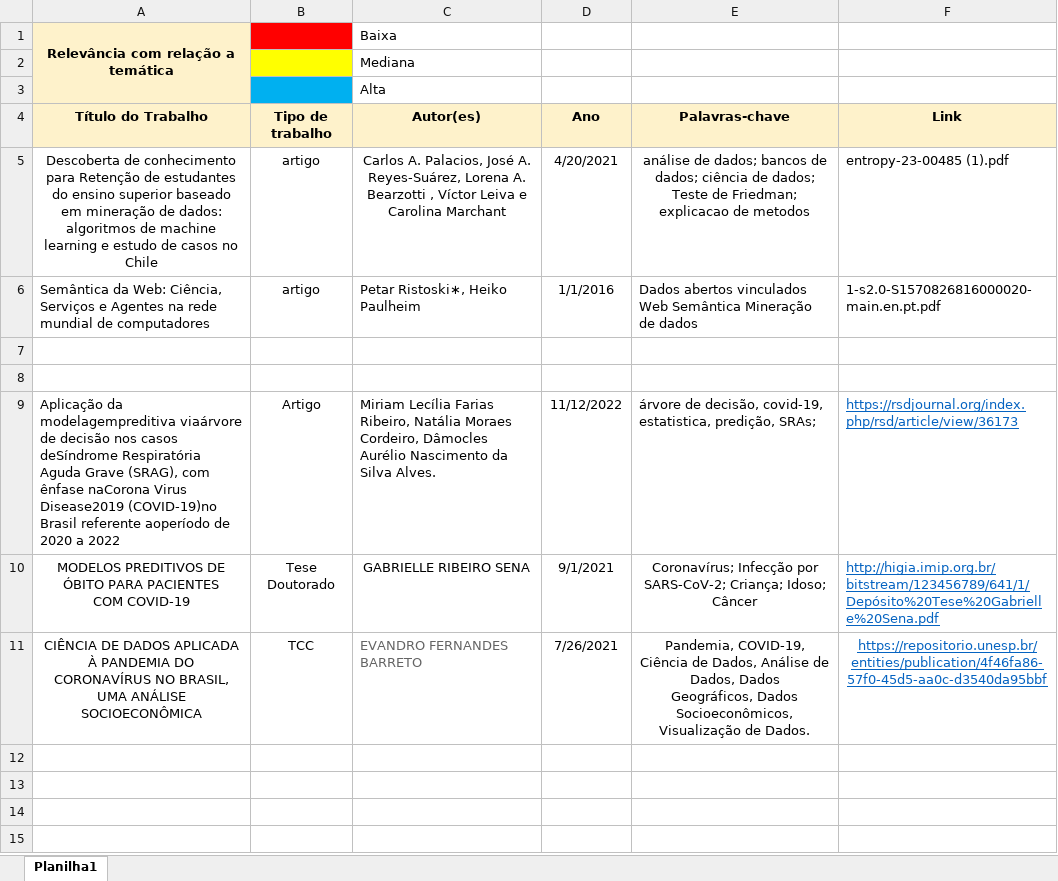
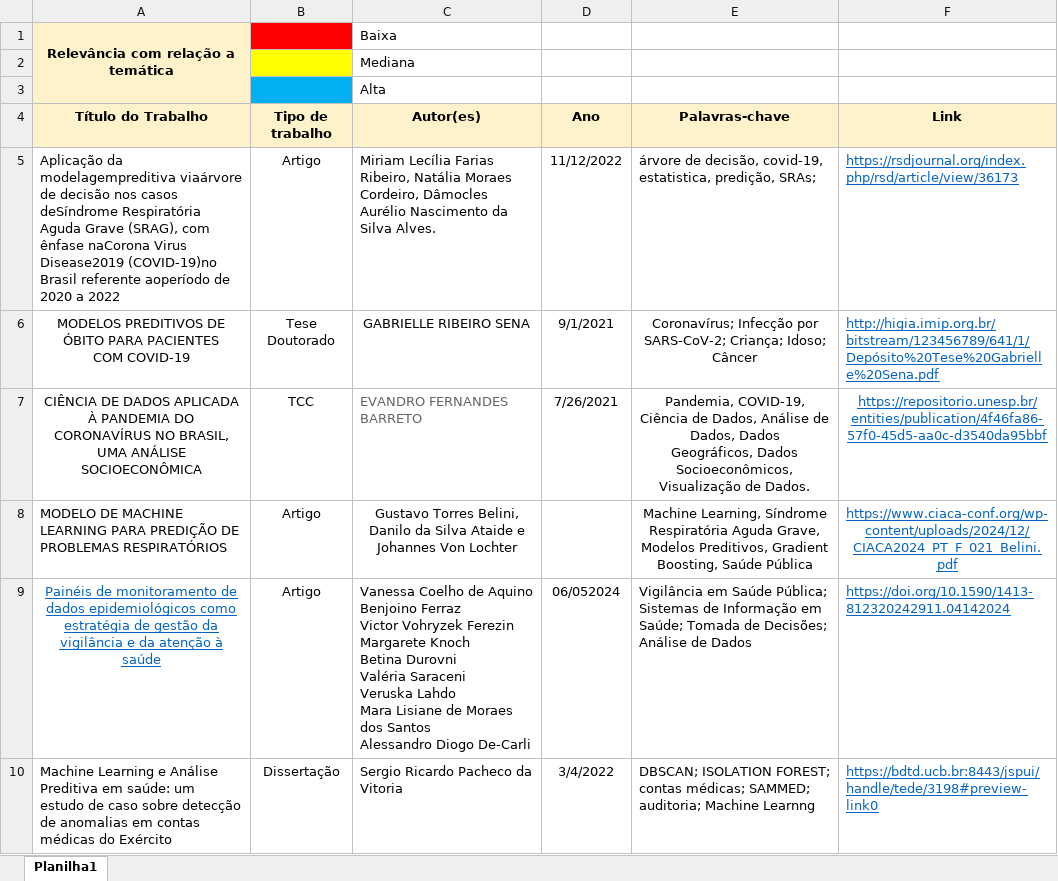
Before and after one commit to iasminimp/srag_tcc, an Excel workbook: documentos - tcc/planilha-controle-de-leitura_excel.xlsx, sheet Planilha1, drawn as a sheet; values as stored, in another font and other column widths than the file's, no borders; removed rows and columns are numbered as before the commit, all else as after; ↵ is a line break in a cell; the diff names each change by its address in the sheet, - before the commit and + after, or states it on an @@ line.

Commit message:
:memo: add links in excel table

```diff
--- a/documentos - tcc/planilha-controle-de-leitura_excel.xlsx (sheet Planilha1)
+++ b/documentos - tcc/planilha-controle-de-leitura_excel.xlsx (sheet Planilha1)
-row 5: Descoberta de conhecimento para Retenção de estudantes do ensino superior baseado em mineração de dados: algoritmos de machine learning e estudo de casos no Chile | artigo | Carlos A. Palacios, José A. Reyes-Suárez, Lorena A. Bearzotti , Víctor Leiva e Carolina Marchant | 4/20/2021 | análise de dados; bancos de dados; ciência de dados; Teste de Friedman; explicacao de metodos | entropy-23-00485 (1).pdf
-row 6: Semântica da Web: Ciência, Serviços e Agentes na rede mundial de computadores | artigo | Petar Ristoski∗, Heiko Paulheim | 1/1/2016 | Dados abertos vinculados Web Semântica Mineração de dados | 1-s2.0-S1570826816000020-main.en.pt.pdf
-row 7: (empty)
-row 8: (empty)
+row 8: MODELO DE MACHINE LEARNING PARA PREDIÇÃO DE PROBLEMAS RESPIRATÓRIOS | Artigo | Gustavo Torres Belini, Danilo da Silva Ataide e Johannes Von Lochter |  | Machine Learning, Síndrome Respiratória Aguda Grave, Modelos Preditivos, Gradient Boosting, Saúde Pública | https://www.ciaca-conf.org/wp-content/uploads/2024/12/CIACA2024_PT_F_021_Belini.pdf
+row 9: Painéis de monitoramento de dados epidemiológicos como estratégia de gestão da vigilância e da atenção à saúde | Artigo | Vanessa Coelho de Aquino Benjoino Ferraz ↵ Victor Vohryzek Ferezin ↵ Margarete Knoch ↵ Betina Durovni ↵ Valéria Saraceni ↵ Veruska Lahdo ↵ Mara Lisiane de Moraes dos Santos ↵ Alessandro Diogo De-Carli | 06/052024 | Vigilância em Saúde Pública; Sistemas de Informação em Saúde; Tomada de Decisões; Análise de Dados | https://doi.org/10.1590/1413-812320242911.04142024
+row 10: Machine Learning e Análise Preditiva em saúde: um ↵ estudo de caso sobre detecção de anomalias em contas ↵ médicas do Exército | Dissertação | Sergio Ricardo Pacheco da Vitoria | 3/4/2022 | DBSCAN; ISOLATION FOREST; contas médicas; SAMMED; ↵ auditoria; Machine Learnng | https://bdtd.ucb.br:8443/jspui/handle/tede/3198#preview-link0
```
